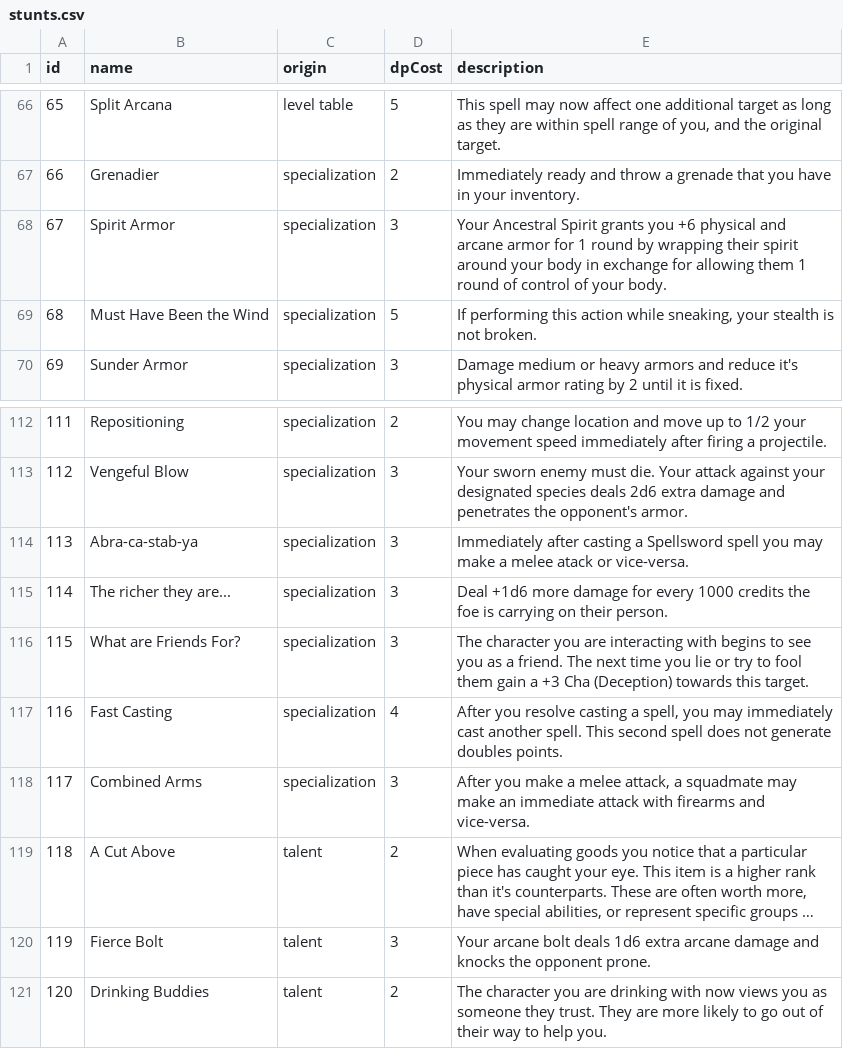
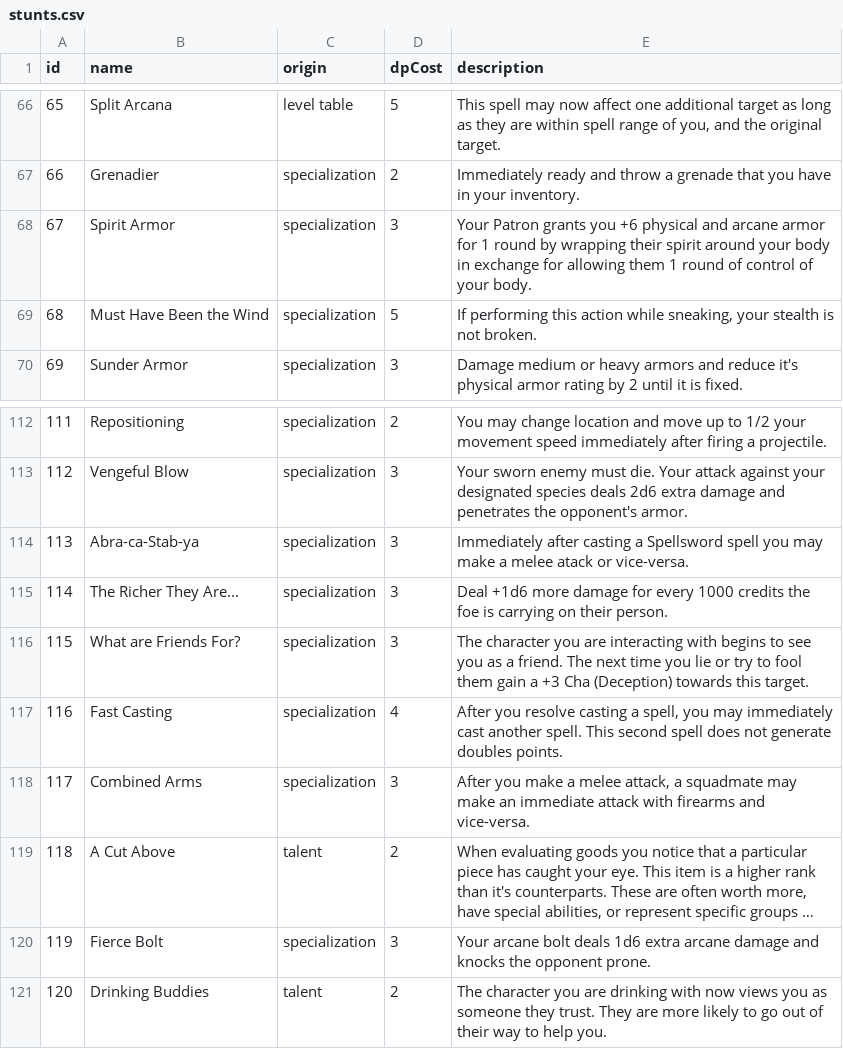
Before and after one commit to alexandervice/rise-web-app, a CSV file: v2/data/raw-csv/stunts.csv, drawn as a sheet; only a part is shown, gaps mark what is left out; long unchanged cells end in …; the diff names each change by its address in the sheet, - before the commit and + after, or states it on an @@ line.

Commit message:
updated stunts

```diff
--- a/v2/data/raw-csv/stunts.csv
+++ b/v2/data/raw-csv/stunts.csv
-E68 (description): Your Ancestral Spirit grants you…
+E68 (description): Your Patron grants you…
-B114 (name): Abra-ca-stab-ya
+B114 (name): Abra-ca-Stab-ya
-B115 (name): The richer they are...
+B115 (name): The Richer They Are...
-C120 (origin): talent
+C120 (origin): specialization
```
Also changed, not shown: v2/data/raw-csv/specializations.csv, 1 other file.
